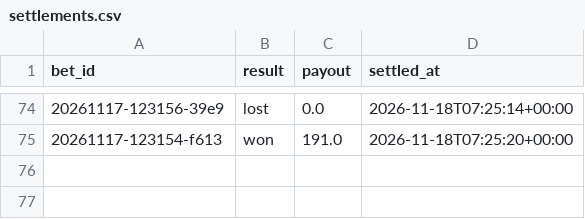
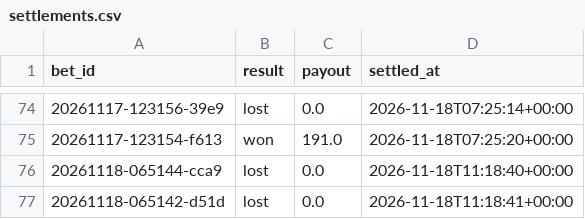
Before and after one commit to lukkeodds/livetest-log, a CSV file: data/settlements.csv, drawn as a sheet; only a part is shown, gaps mark what is left out; the diff names each change by its address in the sheet, - before the commit and + after, or states it on an @@ line.

Commit message:
snapshot 20261118T111917Z: bets.csv, settlements.csv, notified.csv

```diff
--- a/data/settlements.csv
+++ b/data/settlements.csv
+row 76: 20261118-065144-cca9 | lost | 0.0 | 2026-11-18T11:18:40+00:00
+row 77: 20261118-065142-d51d | lost | 0.0 | 2026-11-18T11:18:41+00:00
```
Also changed, not shown: data/bets.csv, data/notified.csv, 2 other files.
